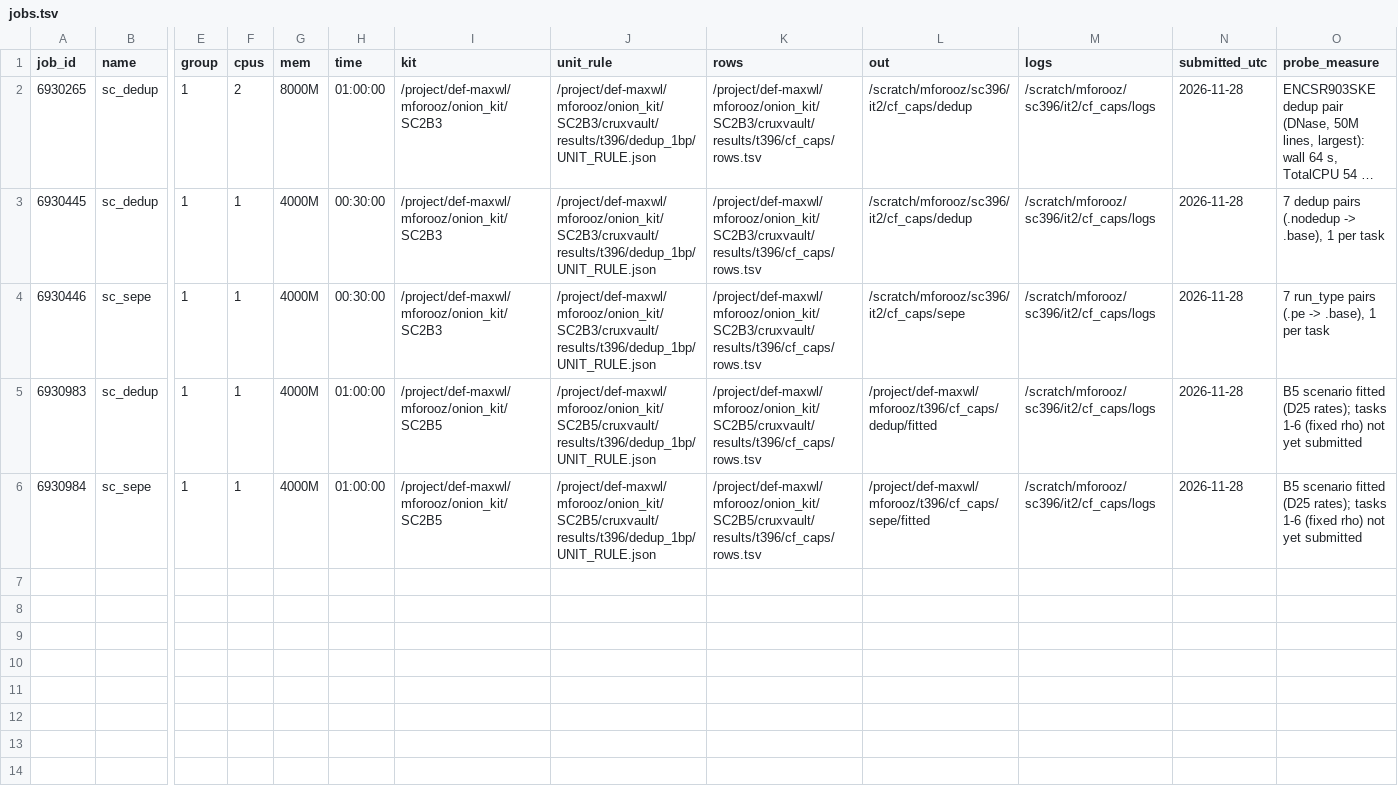
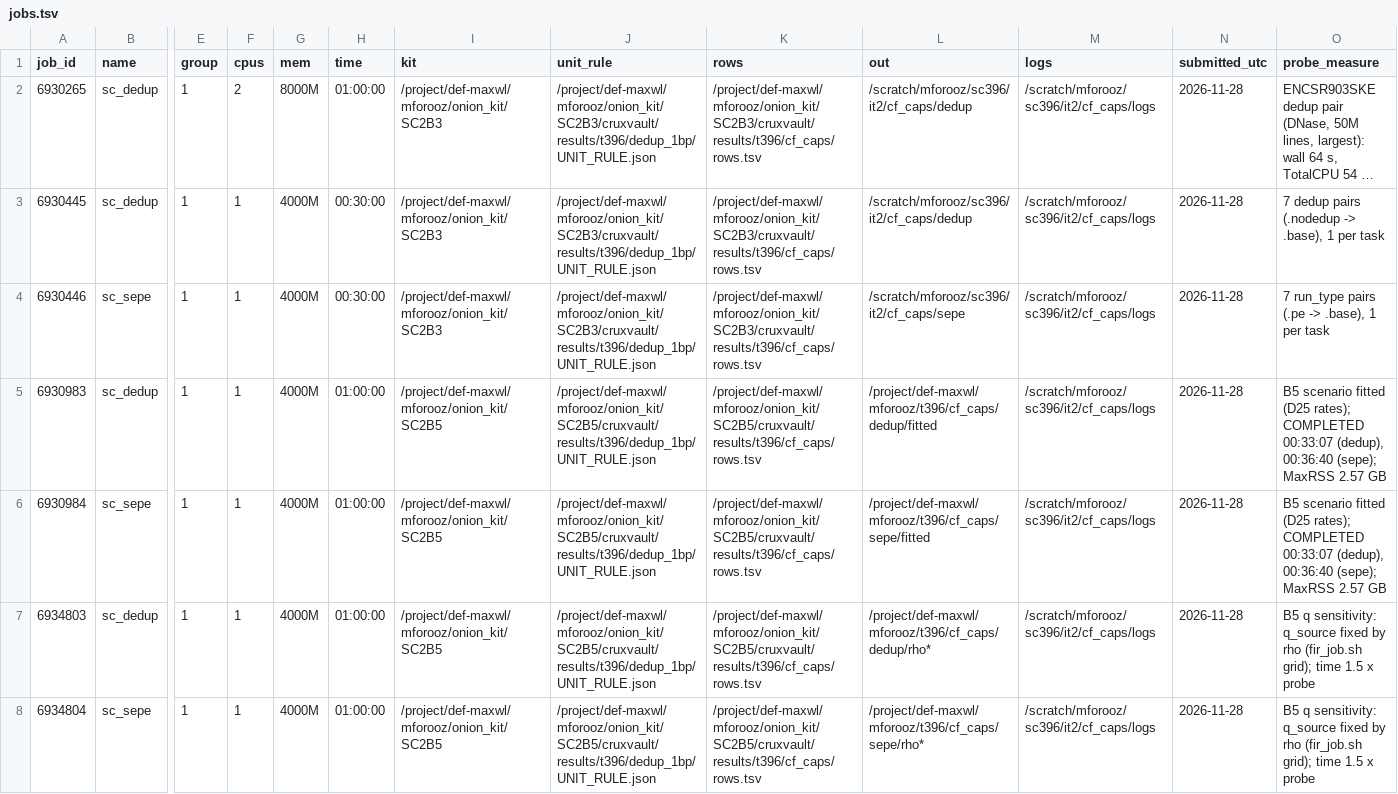
Before and after one commit to mehdiforoozandeh/CANDII, a TSV file: cruxvault/results/t396/cf_caps/jobs.tsv, drawn as a sheet; only a part is shown, gaps mark what is left out; long unchanged cells end in …; rows hold the shown columns only; the diff names each change by its address in the sheet, - before the commit and + after, or states it on an @@ line.

```diff
--- a/cruxvault/results/t396/cf_caps/jobs.tsv
+++ b/cruxvault/results/t396/cf_caps/jobs.tsv
-O5:O6 (probe_measure): …(D25 rates); tasks 1-6 (fixed rho) not yet submitted
+O5:O6 (probe_measure): …(D25 rates); COMPLETED 00:33:07 (dedup), 00:36:40 (sepe); MaxRSS 2.57 GB
+row 7: 6934803 | sc_dedup | 1 | 1 | 4000M | 01:00:00 | /project/def-maxwl/mforooz/onion_kit/SC2B5 | /project/def-maxwl/mforooz/onion_kit/SC2B5/cruxvault/results/t396/dedup_1bp/UNIT_RULE.json | /project/def-maxwl/mforooz/onion_kit/SC2B5/cruxvault/results/t396/cf_caps/rows.tsv | /project/def-maxwl/mforooz/t396/cf_caps/dedup/rho* | /scratch/mforooz/sc396/it2/cf_caps/logs | 2026-11-28 | B5 q sensitivity: q_source fixed by rho (fir_job.sh grid); time 1.5 x probe
+row 8: 6934804 | sc_sepe | 1 | 1 | 4000M | 01:00:00 | /project/def-maxwl/mforooz/onion_kit/SC2B5 | /project/def-maxwl/mforooz/onion_kit/SC2B5/cruxvault/results/t396/dedup_1bp/UNIT_RULE.json | /project/def-maxwl/mforooz/onion_kit/SC2B5/cruxvault/results/t396/cf_caps/rows.tsv | /project/def-maxwl/mforooz/t396/cf_caps/sepe/rho* | /scratch/mforooz/sc396/it2/cf_caps/logs | 2026-11-28 | B5 q sensitivity: q_source fixed by rho (fir_job.sh grid); time 1.5 x probe
```
